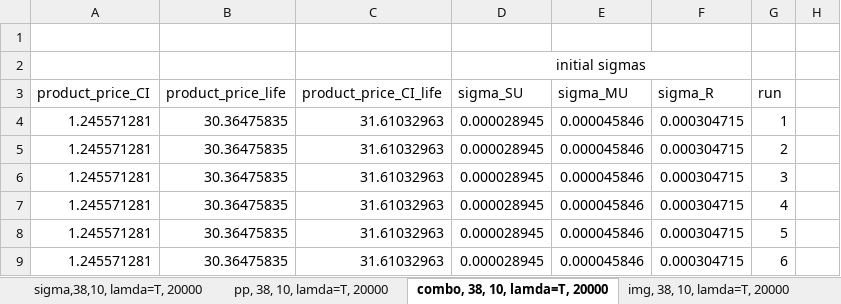
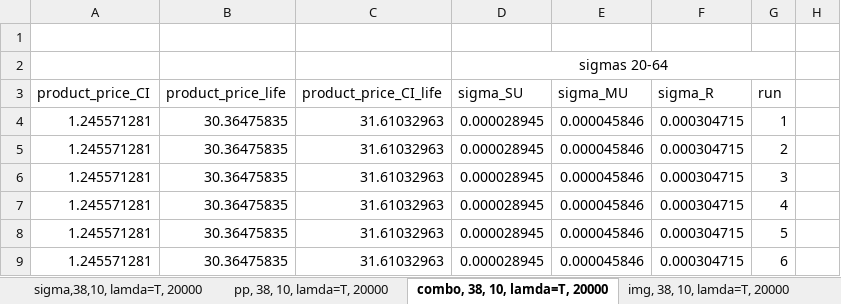
Before and after one commit to nparadina/Zavrsni-rad, an Excel workbook: Product Prices and Sigmas.xlsx, sheet combo, 38, 10, lamda=T, 20000, drawn as a sheet; only a part is shown; values as stored, in another font and other column widths than the file's, no borders; table styles not drawn; the diff names each change by its address in the sheet, - before the commit and + after, or states it on an @@ line.

```diff
--- a/Product Prices and Sigmas.xlsx (sheet combo, 38, 10, lamda=T, 20000)
+++ b/Product Prices and Sigmas.xlsx (sheet combo, 38, 10, lamda=T, 20000)
-D2 (sigma_SU): initial sigmas
+D2 (sigma_SU): sigmas 20-64
-D2:F2 merged
+D2:G2 merged
```
Also changed, not shown: sheet pp, 38, 10, lamda=F, 20000, sheet combo,40, 30,lambda=F,25000, sheet combo, 38, 10, lamda=F, 20000, sheet combo, 40, 30,lambda=T,25000, charts or pictures, 1 other file.
